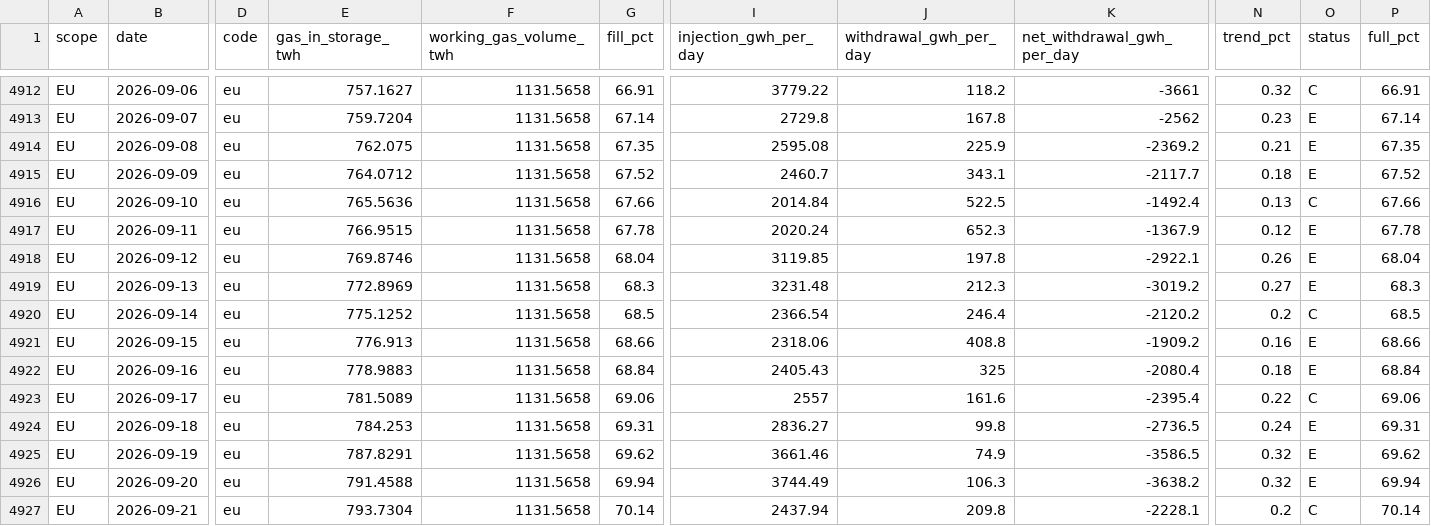
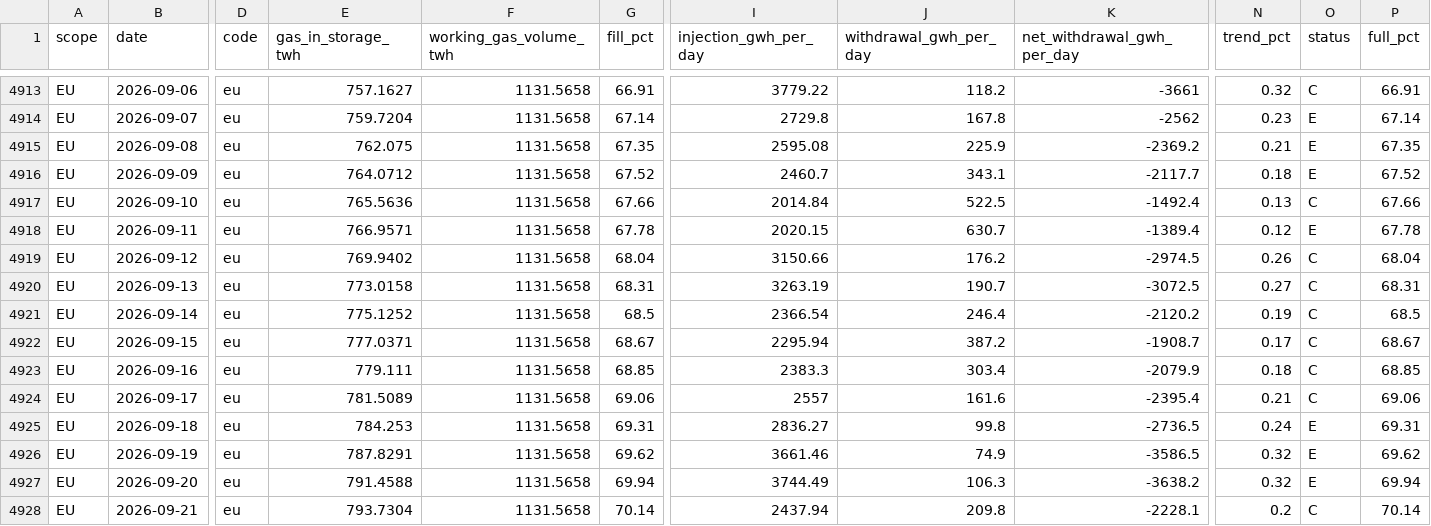
Before and after one commit to volzinnovation/de-gas-storage-tracker-bnetza, a CSV file: data/gie_storage.csv, drawn as a sheet; only a part is shown, gaps mark what is left out; addresses are those after the commit; the diff covers the shown part only; the diff names each change by its address in the sheet, - before the commit and + after, or states it on an @@ line.

```diff
--- a/data/gie_storage.csv
+++ b/data/gie_storage.csv
-E4918 (gas_in_storage_twh): 766.9515
+E4918 (gas_in_storage_twh): 766.9571
-I4918 (injection_gwh_per_day): 2020.24
+I4918 (injection_gwh_per_day): 2020.15
-J4918 (withdrawal_gwh_per_day): 652.3
+J4918 (withdrawal_gwh_per_day): 630.7
-K4918 (net_withdrawal_gwh_per_day): -1367.9
+K4918 (net_withdrawal_gwh_per_day): -1389.4
-E4919 (gas_in_storage_twh): 769.8746
+E4919 (gas_in_storage_twh): 769.9402
-I4919 (injection_gwh_per_day): 3119.85
+I4919 (injection_gwh_per_day): 3150.66
-J4919 (withdrawal_gwh_per_day): 197.8
+J4919 (withdrawal_gwh_per_day): 176.2
-K4919 (net_withdrawal_gwh_per_day): -2922.1
+K4919 (net_withdrawal_gwh_per_day): -2974.5
-O4919:O4920 (status): E
+O4919:O4920 (status): C
-E4920 (gas_in_storage_twh): 772.8969
+E4920 (gas_in_storage_twh): 773.0158
-G4920 (fill_pct): 68.3
+G4920 (fill_pct): 68.31
-I4920 (injection_gwh_per_day): 3231.48
+I4920 (injection_gwh_per_day): 3263.19
-J4920 (withdrawal_gwh_per_day): 212.3
+J4920 (withdrawal_gwh_per_day): 190.7
-K4920 (net_withdrawal_gwh_per_day): -3019.2
+K4920 (net_withdrawal_gwh_per_day): -3072.5
-P4920 (full_pct): 68.3
+P4920 (full_pct): 68.31
-N4921 (trend_pct): 0.2
+N4921 (trend_pct): 0.19
-E4922 (gas_in_storage_twh): 776.913
+E4922 (gas_in_storage_twh): 777.0371
-G4922 (fill_pct): 68.66
+G4922 (fill_pct): 68.67
-I4922 (injection_gwh_per_day): 2318.06
+I4922 (injection_gwh_per_day): 2295.94
-J4922 (withdrawal_gwh_per_day): 408.8
+J4922 (withdrawal_gwh_per_day): 387.2
-K4922 (net_withdrawal_gwh_per_day): -1909.2
+K4922 (net_withdrawal_gwh_per_day): -1908.7
-N4922 (trend_pct): 0.16
+N4922 (trend_pct): 0.17
-O4922:O4923 (status): E
+O4922:O4923 (status): C
-P4922 (full_pct): 68.66
+P4922 (full_pct): 68.67
-E4923 (gas_in_storage_twh): 778.9883
+E4923 (gas_in_storage_twh): 779.111
-G4923 (fill_pct): 68.84
+G4923 (fill_pct): 68.85
-I4923 (injection_gwh_per_day): 2405.43
+I4923 (injection_gwh_per_day): 2383.3
-J4923 (withdrawal_gwh_per_day): 325
+J4923 (withdrawal_gwh_per_day): 303.4
-K4923 (net_withdrawal_gwh_per_day): -2080.4
+K4923 (net_withdrawal_gwh_per_day): -2079.9
-P4923 (full_pct): 68.84
+P4923 (full_pct): 68.85
-N4924 (trend_pct): 0.22
+N4924 (trend_pct): 0.21
```
Also changed, not shown: 2 added rows and 37 edited cells elsewhere in this file, data/eu_storage.csv, data/projections.csv, 1 other file.
